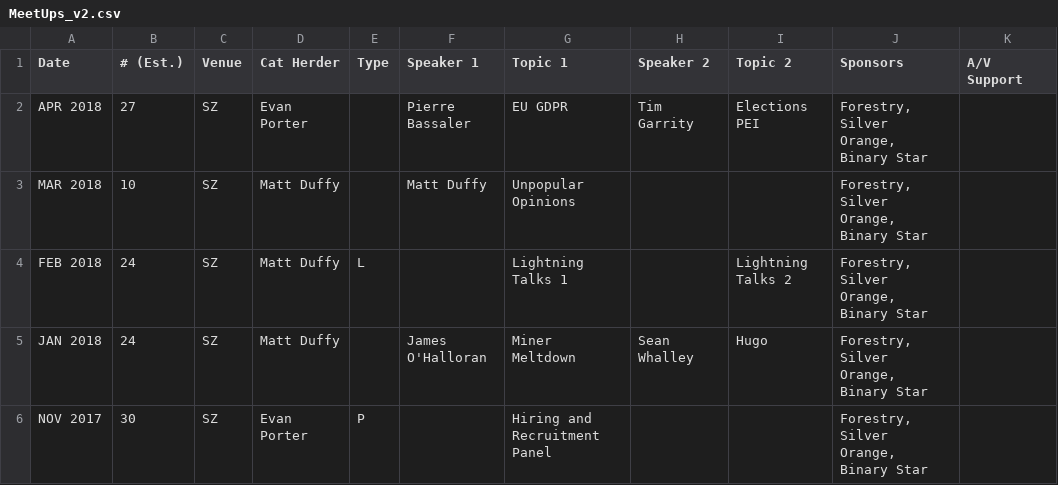
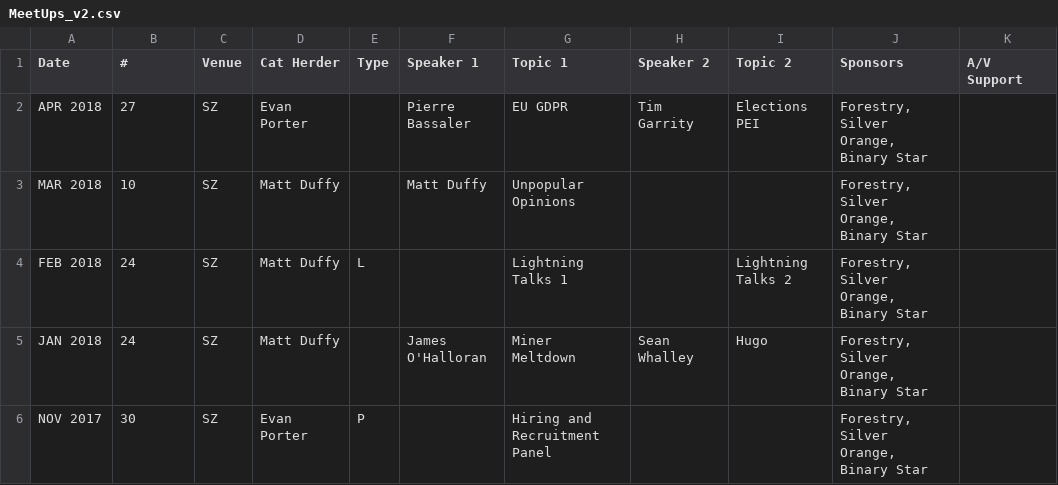
Before and after one commit to codetojoy/gists, a CSV file: peidevs_data/MeetUps_v2.csv, drawn as a sheet; only a part is shown; the diff names each change by its address in the sheet, - before the commit and + after, or states it on an @@ line.

Commit message:
incremental change as part of a larger frenzy of activity

```diff
--- a/peidevs_data/MeetUps_v2.csv
+++ b/peidevs_data/MeetUps_v2.csv
-B1: # (Est.)
+B1: #
```
